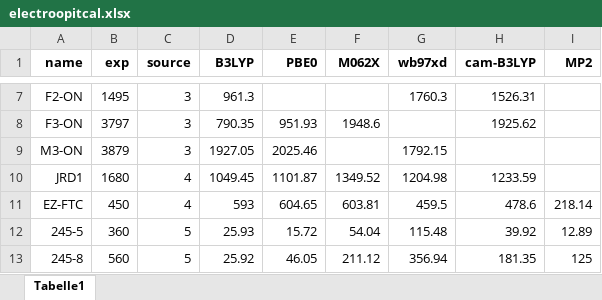
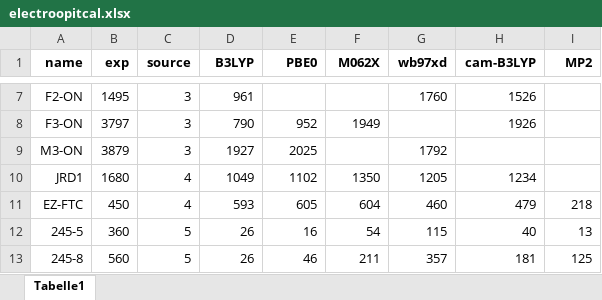
Before and after one commit to jiajiagao1231/electrooptical-materials, an Excel workbook: example_data/data_sum/electroopitcal.xlsx, sheet Tabelle1, drawn as a sheet; only a part is shown, gaps mark what is left out; values as stored, in another font and other column widths than the file's, no borders; the diff covers the shown part only; the diff names each change by its address in the sheet, - before the commit and + after, or states it on an @@ line.

```diff
--- a/example_data/data_sum/electroopitcal.xlsx (sheet Tabelle1)
+++ b/example_data/data_sum/electroopitcal.xlsx (sheet Tabelle1)
-D7 (B3LYP): 961.3
+D7 (B3LYP): 961
-G7 (wb97xd): 1760.3
+G7 (wb97xd): 1760
-H7 (cam-B3LYP): 1526.31
+H7 (cam-B3LYP): 1526
-D8 (B3LYP): 790.35
+D8 (B3LYP): 790
-E8 (PBE0): 951.93
+E8 (PBE0): 952
-F8 (M062X): 1948.6
+F8 (M062X): 1949
-H8 (cam-B3LYP): 1925.62
+H8 (cam-B3LYP): 1926
-D9 (B3LYP): 1927.05
+D9 (B3LYP): 1927
-E9 (PBE0): 2025.46
+E9 (PBE0): 2025
-G9 (wb97xd): 1792.15
+G9 (wb97xd): 1792
-D10 (B3LYP): 1049.45
+D10 (B3LYP): 1049
-E10 (PBE0): 1101.87
+E10 (PBE0): 1102
-F10 (M062X): 1349.52
+F10 (M062X): 1350
-G10 (wb97xd): 1204.98
+G10 (wb97xd): 1205
-H10 (cam-B3LYP): 1233.59
+H10 (cam-B3LYP): 1234
-E11 (PBE0): 604.65
+E11 (PBE0): 605
-F11 (M062X): 603.81
+F11 (M062X): 604
-G11 (wb97xd): 459.5
+G11 (wb97xd): 460
-H11 (cam-B3LYP): 478.6
+H11 (cam-B3LYP): 479
-I11 (MP2): 218.14
+I11 (MP2): 218
-D12 (B3LYP): 25.93
+D12 (B3LYP): 26
-E12 (PBE0): 15.72
+E12 (PBE0): 16
-F12 (M062X): 54.04
+F12 (M062X): 54
-G12 (wb97xd): 115.48
+G12 (wb97xd): 115
-H12 (cam-B3LYP): 39.92
+H12 (cam-B3LYP): 40
-I12 (MP2): 12.89
+I12 (MP2): 13
-D13 (B3LYP): 25.92
+D13 (B3LYP): 26
-E13 (PBE0): 46.05
+E13 (PBE0): 46
-F13 (M062X): 211.12
+F13 (M062X): 211
-G13 (wb97xd): 356.94
+G13 (wb97xd): 357
-H13 (cam-B3LYP): 181.35
+H13 (cam-B3LYP): 181
```
Also changed, not shown: 3 added rows and 54 edited cells elsewhere in this sheet, 21 other files.
